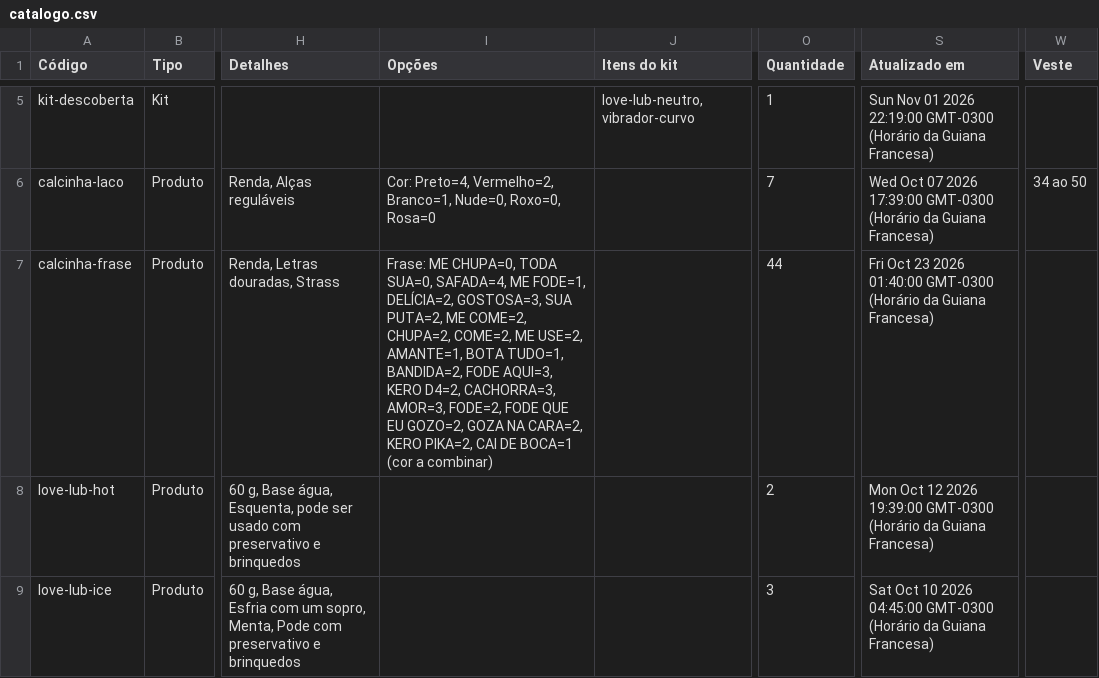
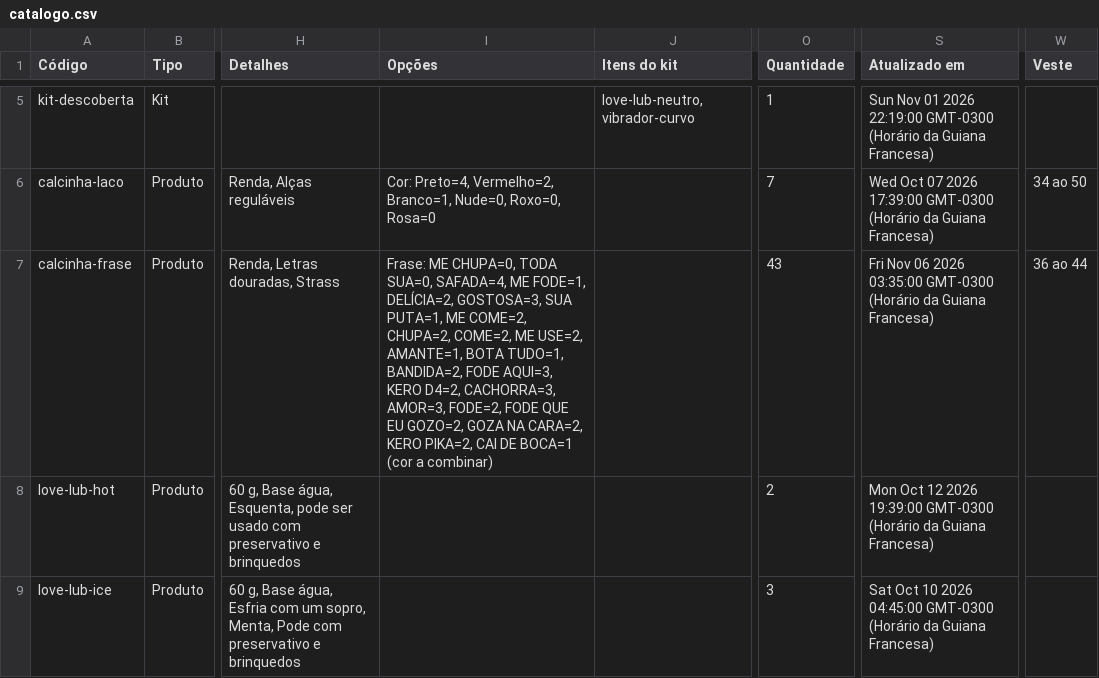
Before and after one commit to barros-pedro/ousemais-catalogo, a CSV file: _fonte/dados/catalogo.csv, drawn as a sheet; only a part is shown, gaps mark what is left out; the diff names each change by its address in the sheet, - before the commit and + after, or states it on an @@ line.

```diff
--- a/_fonte/dados/catalogo.csv
+++ b/_fonte/dados/catalogo.csv
-I7 (Opções): …GOSTOSA=3, SUA PUTA=2, ME COME=2,…
+I7 (Opções): …GOSTOSA=3, SUA PUTA=1, ME COME=2,…
-O7 (Quantidade): 44
+O7 (Quantidade): 43
-S7 (Atualizado em): Fri Oct 23 2026 01:40:00 GMT-0300 (Horário…
+S7 (Atualizado em): Fri Nov 06 2026 03:35:00 GMT-0300 (Horário…
-W7 (Veste): (empty)
+W7 (Veste): 36 ao 44
```
Also changed, not shown: dados/catalogo.csv, 14 other files.
